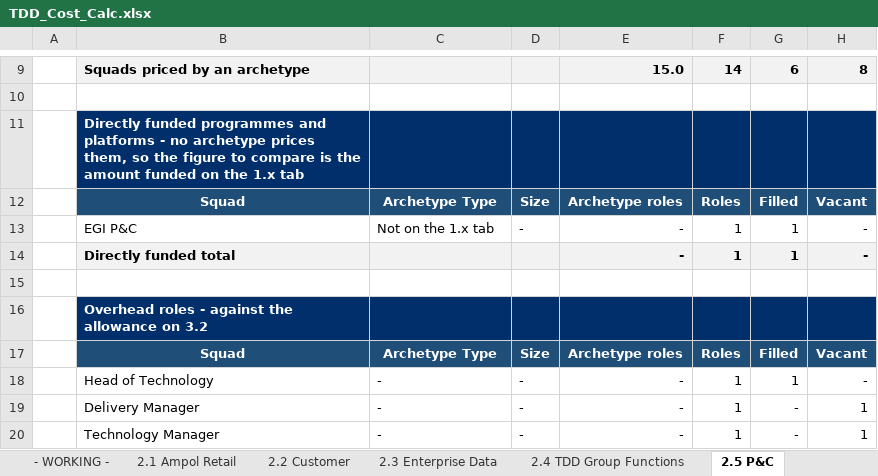
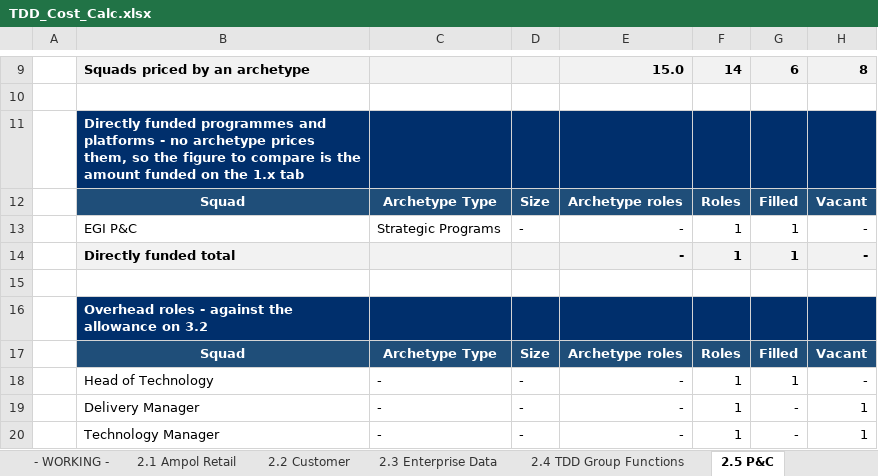
Before and after one commit to leewainescott-debug/anthropic-claude-code, an Excel workbook: TDD_Cost_Calc.xlsx, sheet 2.5 P&C, drawn as a sheet; only a part is shown, gaps mark what is left out; values as stored, in another font and other column widths than the file's, no borders; the diff names each change by its address in the sheet, - before the commit and + after, or states it on an @@ line.

```diff
--- a/TDD_Cost_Calc.xlsx (sheet 2.5 P&C)
+++ b/TDD_Cost_Calc.xlsx (sheet 2.5 P&C)
-C13: Not on the 1.x tab
+C13: Strategic Programs
```
Also changed, not shown: sheet 1.5 P&C, sheet 3.3 Squad Detail, 4 other files.
